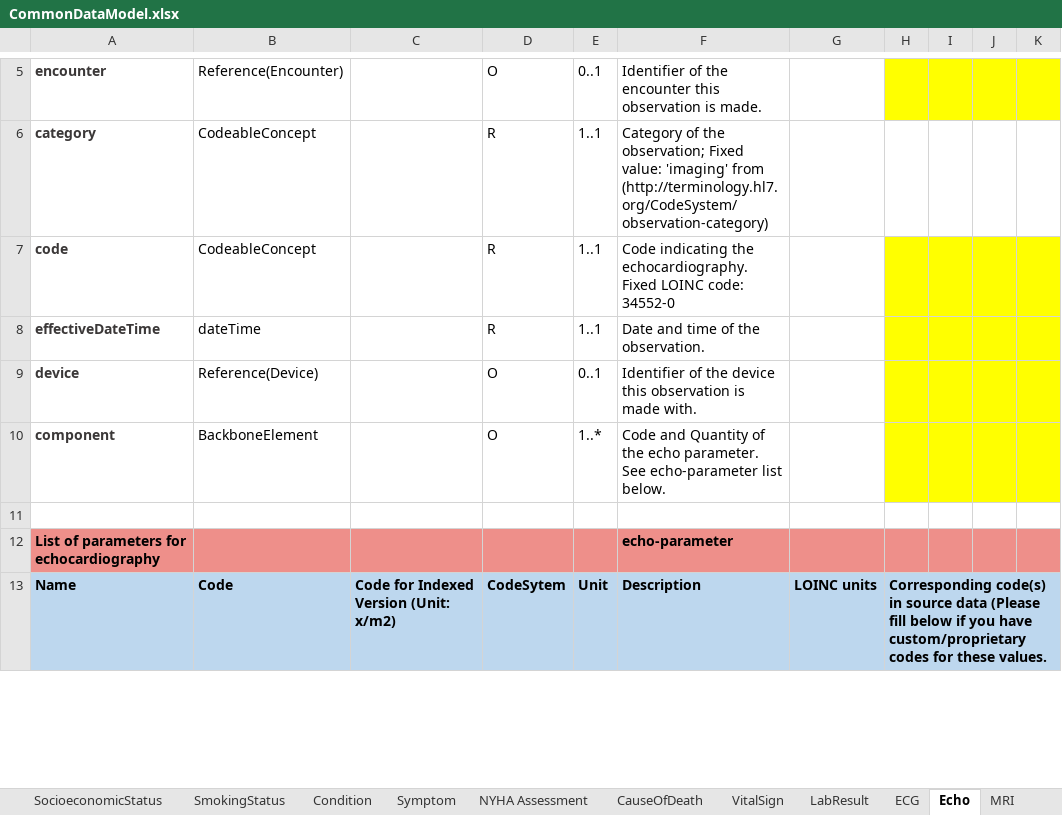
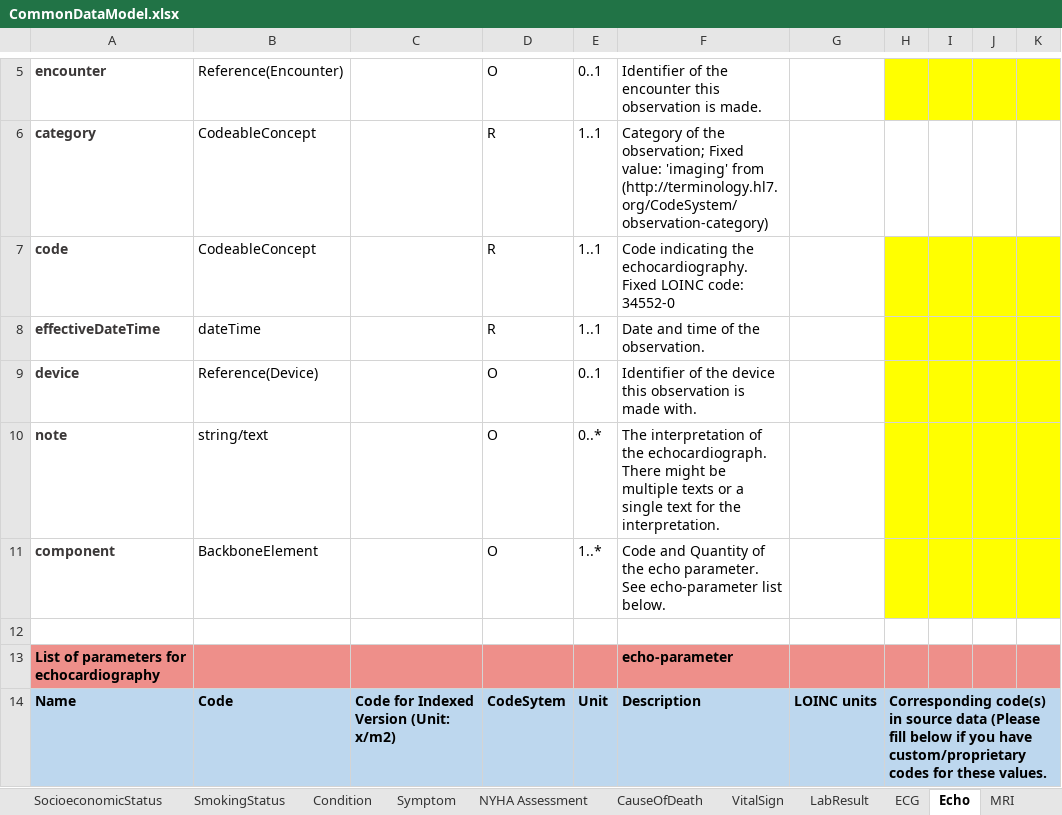
Before and after one commit to DataTools4Heart/common-data-model, an Excel workbook: CommonDataModel.xlsx, sheet Echo, drawn as a sheet; only a part is shown, gaps mark what is left out; values as stored, in another font and other column widths than the file's, no borders; the diff names each change by its address in the sheet, - before the commit and + after, or states it on an @@ line.

```diff
--- a/CommonDataModel.xlsx (sheet Echo)
+++ b/CommonDataModel.xlsx (sheet Echo)
+row 10: note | string/text |  | O | 0..* | The interpretation of the echocardiograph. There might be multiple texts or a single text for the interpretation.
```
Also changed, not shown: sheet MRI, sheet RHC, sheet ECG, sheet Procedure, other sheet tabs, 2 other files.
